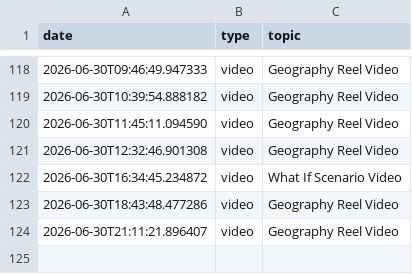
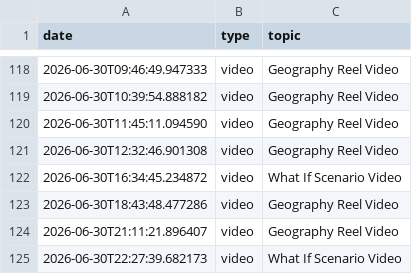
Before and after one commit to enigmaiq6-creator/Blowyourmind, a CSV file: flows/image_content_generator/tracking/automated_posts_history.csv, drawn as a sheet; only a part is shown, gaps mark what is left out; the diff names each change by its address in the sheet, - before the commit and + after, or states it on an @@ line.

```diff
--- a/flows/image_content_generator/tracking/automated_posts_history.csv
+++ b/flows/image_content_generator/tracking/automated_posts_history.csv
+row 125: 2026-06-30T22:27:39.682173 | video | What If Scenario Video
```
Also changed, not shown: flows/image_content_generator/tracking/ideas_tracking.csv.
